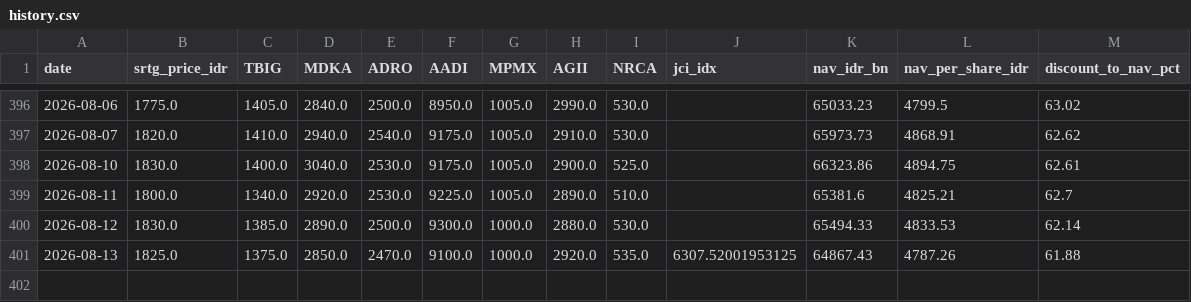
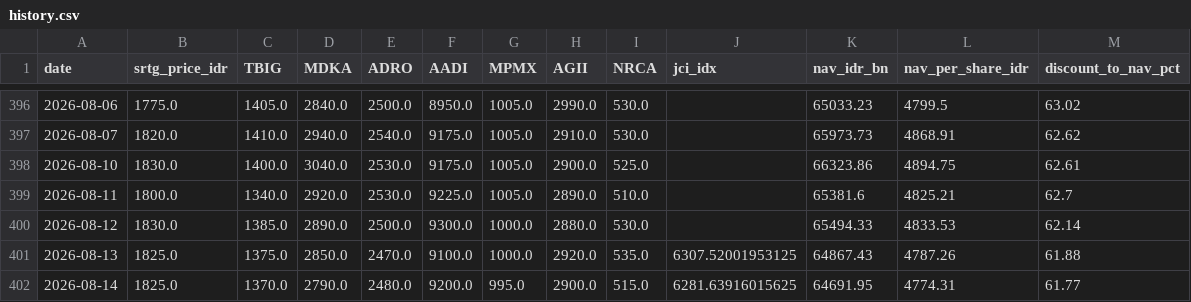
Before and after one commit to juanabimanyu664/srtg_dashboard, a CSV file: history.csv, drawn as a sheet; only a part is shown, gaps mark what is left out; the diff names each change by its address in the sheet, - before the commit and + after, or states it on an @@ line.

```diff
--- a/history.csv
+++ b/history.csv
+row 402: 2026-08-14 | 1825.0 | 1370.0 | 2790.0 | 2480.0 | 9200.0 | 995.0 | 2900.0 | 515.0 | 6281.63916015625 | 64691.95 | 4774.31 | 61.77
```
Also changed, not shown: 2 other files.
